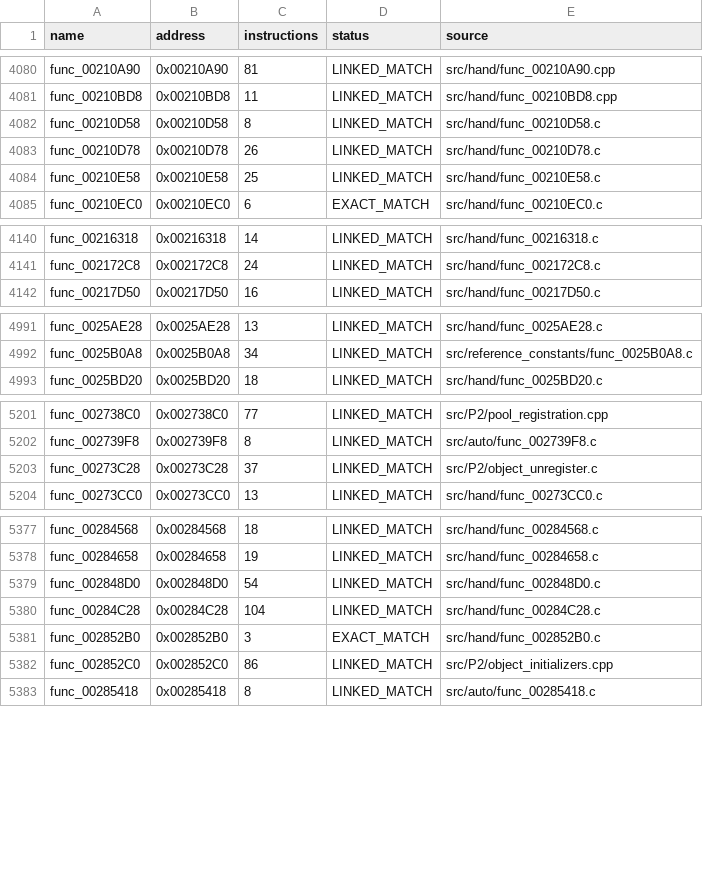
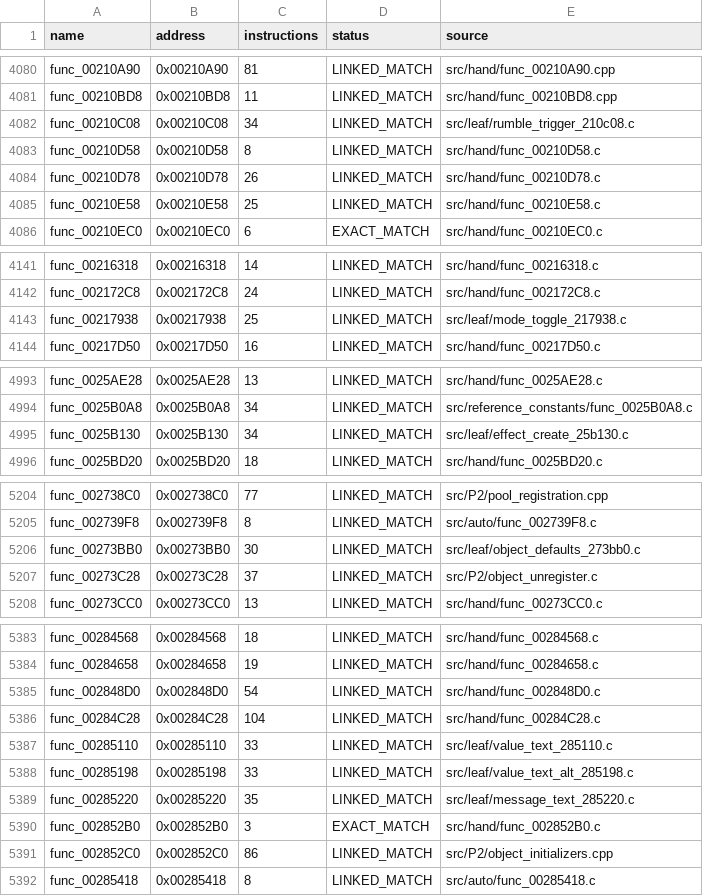
Before and after one commit to NaGaa95/sly3-decomp, a CSV file: config/matched.csv, drawn as a sheet; only a part is shown, gaps mark what is left out; the diff covers the shown part only; the diff names each change by its address in the sheet, - before the commit and + after, or states it on an @@ line.

```diff
--- a/config/matched.csv
+++ b/config/matched.csv
+row 4082: func_00210C08 | 0x00210C08 | 34 | LINKED_MATCH | src/leaf/rumble_trigger_210c08.c
+row 4143: func_00217938 | 0x00217938 | 25 | LINKED_MATCH | src/leaf/mode_toggle_217938.c
+row 4995: func_0025B130 | 0x0025B130 | 34 | LINKED_MATCH | src/leaf/effect_create_25b130.c
+row 5206: func_00273BB0 | 0x00273BB0 | 30 | LINKED_MATCH | src/leaf/object_defaults_273bb0.c
+row 5387: func_00285110 | 0x00285110 | 33 | LINKED_MATCH | src/leaf/value_text_285110.c
+row 5388: func_00285198 | 0x00285198 | 33 | LINKED_MATCH | src/leaf/value_text_alt_285198.c
+row 5389: func_00285220 | 0x00285220 | 35 | LINKED_MATCH | src/leaf/message_text_285220.c
```
Also changed, not shown: 3 added rows elsewhere in this file, config/function_overrides.csv, config/functions.csv, 13 other files.
